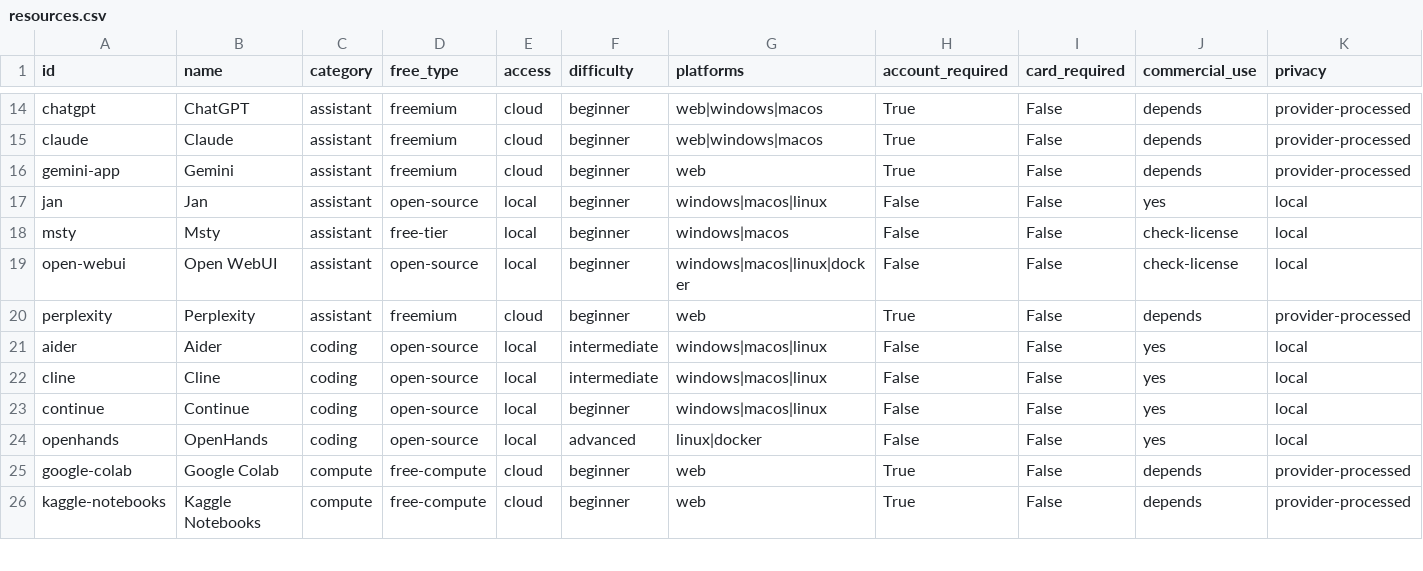
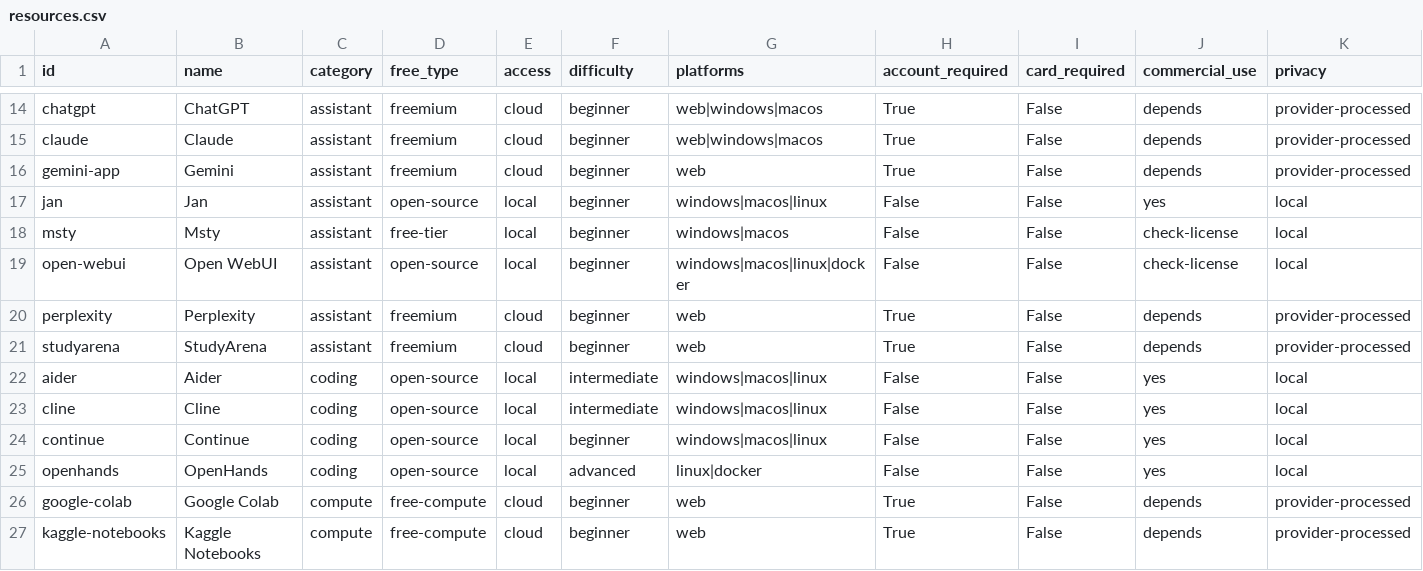
Before and after one commit to ArthureCodage/free-ai-atlas, a CSV file: site/data/resources.csv, drawn as a sheet; only a part is shown, gaps mark what is left out; rows hold the shown columns only; the diff names each change by its address in the sheet, - before the commit and + after, or states it on an @@ line.

Commit message:
Add StudyArena to the assistant catalog

```diff
--- a/site/data/resources.csv
+++ b/site/data/resources.csv
+row 21: studyarena | StudyArena | assistant | freemium | cloud | beginner | web | True | False | depends | provider-processed
```
Also changed, not shown: 7 other files.
